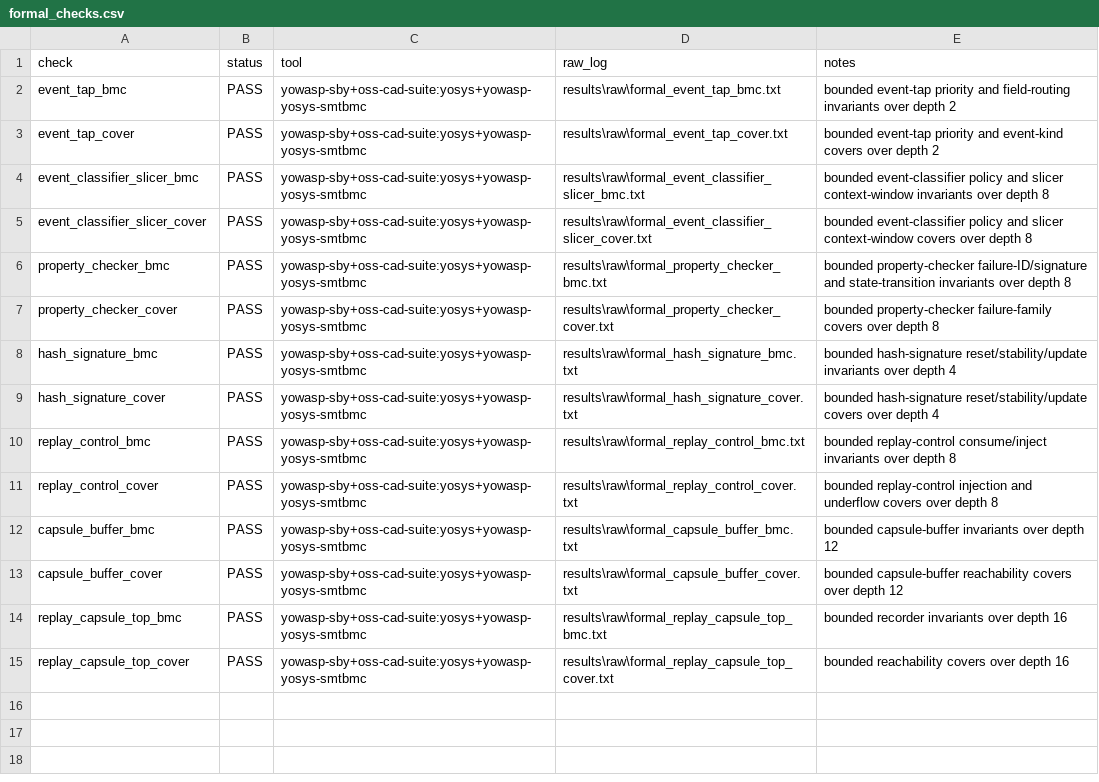
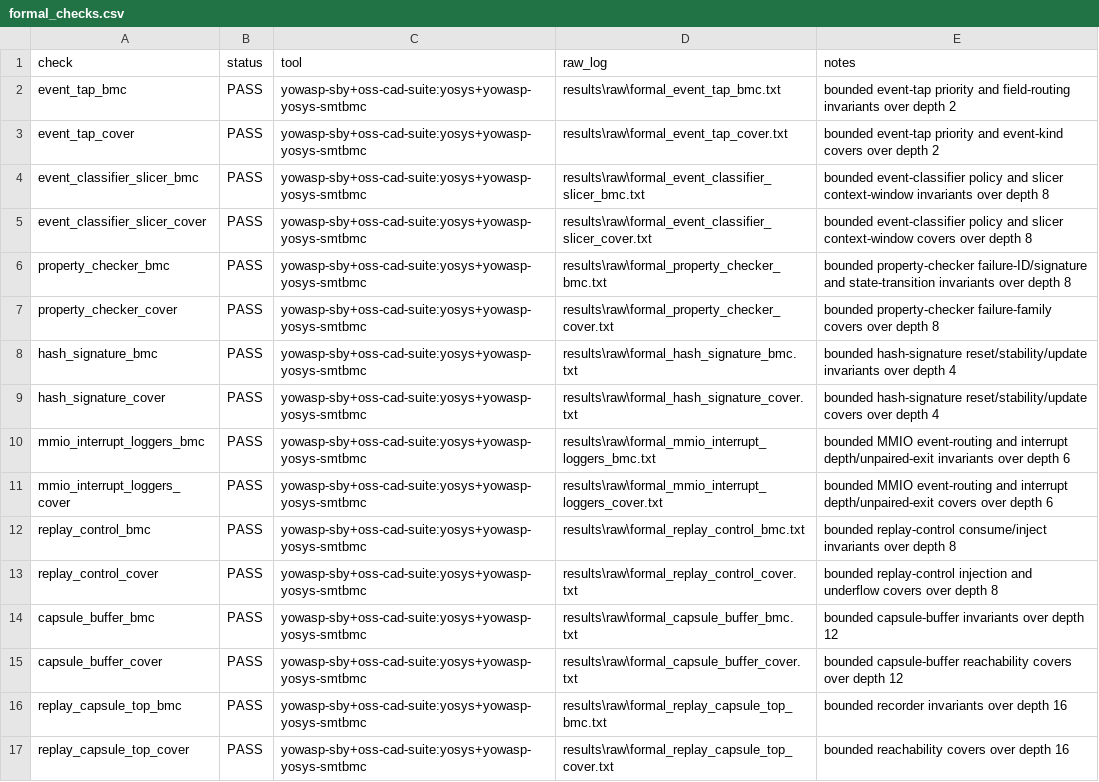
Before and after one commit to Tylerlee102/ASP-DAC, a CSV file: results/processed/formal_checks.csv, drawn as a sheet.

Commit message:
Add MMIO interrupt logger formal checks

```diff
--- a/results/processed/formal_checks.csv
+++ b/results/processed/formal_checks.csv
@@ -9,2 +9,4 @@ hash_signature_bmc,PASS,yowasp-sby+oss-cad-suite:yosys+yowasp-yosys-smtbmc,resul
 hash_signature_cover,PASS,yowasp-sby+oss-cad-suite:yosys+yowasp-yosys-smtbmc,results\raw\formal_hash_signature_cover.txt,bounded hash-signature reset/stability/update covers over depth 4
+mmio_interrupt_loggers_bmc,PASS,yowasp-sby+oss-cad-suite:yosys+yowasp-yosys-smtbmc,results\raw\formal_mmio_interrupt_loggers_bmc.txt,bounded MMIO event-routing and interrupt depth/unpaired-exit invariants over depth 6
+mmio_interrupt_loggers_cover,PASS,yowasp-sby+oss-cad-suite:yosys+yowasp-yosys-smtbmc,results\raw\formal_mmio_interrupt_loggers_cover.txt,bounded MMIO event-routing and interrupt depth/unpaired-exit covers over depth 6
 replay_control_bmc,PASS,yowasp-sby+oss-cad-suite:yosys+yowasp-yosys-smtbmc,results\raw\formal_replay_control_bmc.txt,bounded replay-control consume/inject invariants over depth 8
```
Also changed, not shown: 16 other files.
